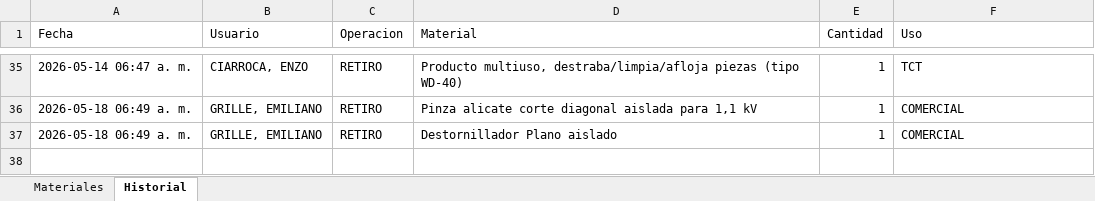
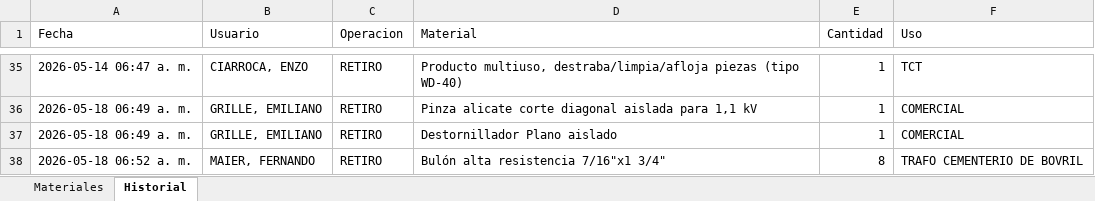
Before and after one commit to LEAVERA77/MaterialesNoMatriculados, an Excel workbook: listado_materiales_ENERSA.xlsx, sheet Historial, drawn as a sheet; only a part is shown, gaps mark what is left out; values as stored, in another font and other column widths than the file's, no borders; the diff names each change by its address in the sheet, - before the commit and + after, or states it on an @@ line.

```diff
--- a/listado_materiales_ENERSA.xlsx (sheet Historial)
+++ b/listado_materiales_ENERSA.xlsx (sheet Historial)
+row 38: 2026-05-18 06:52 a. m. | MAIER, FERNANDO | RETIRO | Bulón alta resistencia 7/16"x1 3/4" | 8 | TRAFO CEMENTERIO DE BOVRIL
```
Also changed, not shown: sheet Materiales.
